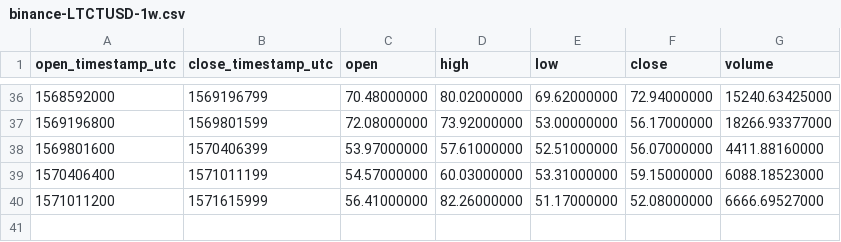
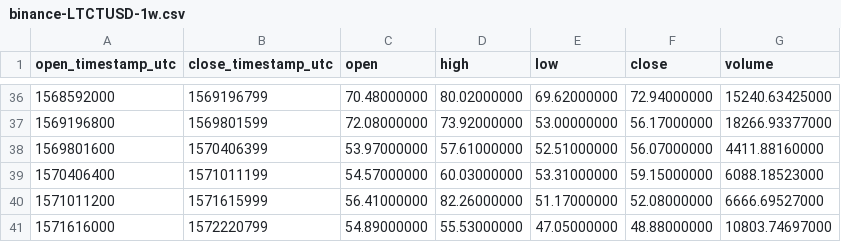
Before and after one commit to cryptobigbro/binance-LTCTUSD, a CSV file: binance-LTCTUSD-1w.csv, drawn as a sheet; only a part is shown, gaps mark what is left out.

```diff
--- a/binance-LTCTUSD-1w.csv
+++ b/binance-LTCTUSD-1w.csv
@@ -40 +40,2 @@ open_timestamp_utc,close_timestamp_utc,open,high,low,close,volume
 1571011200,1571615999,56.41000000,82.26000000,51.17000000,52.08000000,6666.69527000
+1571616000,1572220799,54.89000000,55.53000000,47.05000000,48.88000000,10803.74697000
```
Also changed, not shown: binance-LTCTUSD-1d.csv, binance-LTCTUSD-1h.csv.
